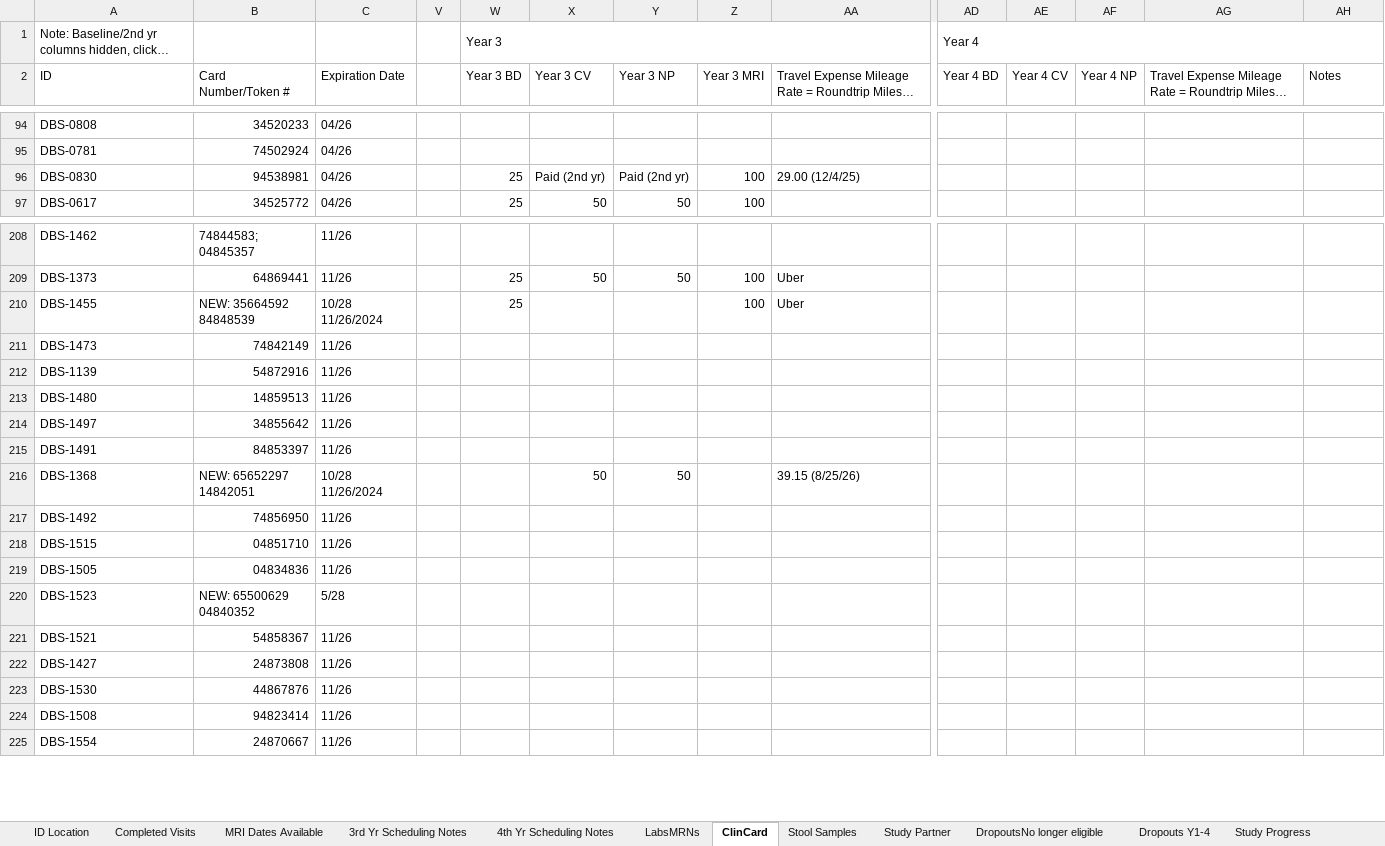
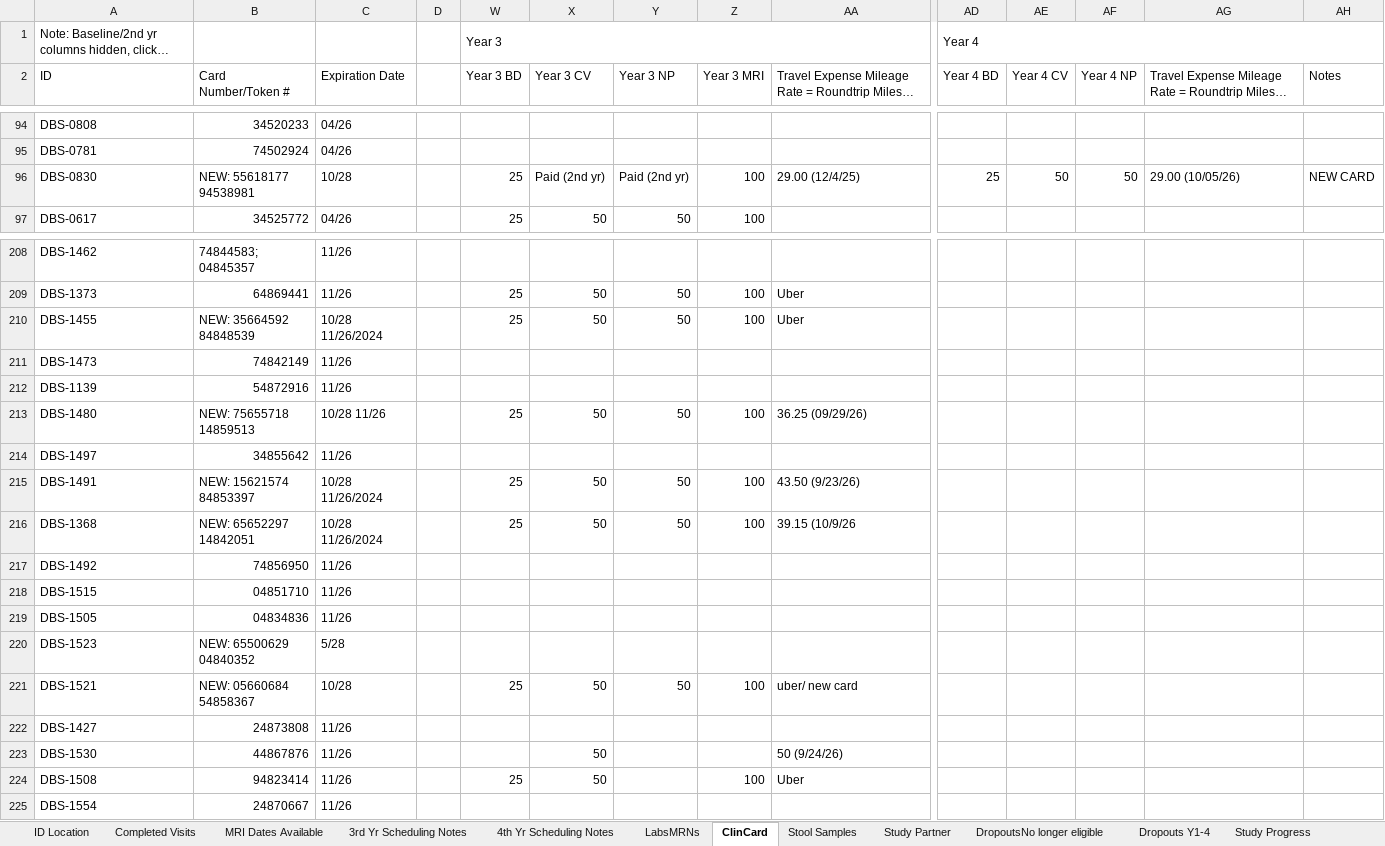
Before and after one commit to HusseinYassineMD/dbs-study-dashboard, an Excel workbook: DBS Tracker.xlsx, sheet ClinCard, drawn as a sheet; only a part is shown, gaps mark what is left out; long unchanged cells end in …; values as stored, in another font and other column widths than the file's, no cell formats; charts and pictures not drawn; the diff covers the shown part only; the diff names each change by its address in the sheet, - before the commit and + after, or states it on an @@ line.

```diff
--- a/DBS Tracker.xlsx (sheet ClinCard)
+++ b/DBS Tracker.xlsx (sheet ClinCard)
-B96 (Card Number/Token #): 94538981
+B96 (Card Number/Token #): NEW: 55618177 94538981
-C96 (Expiration Date): 04/26
+C96 (Expiration Date): 10/28
-AD96 (Year 4 BD): (empty)
+AD96 (Year 4 BD): 25
-AE96 (Year 4 CV): (empty)
+AE96 (Year 4 CV): 50
-AF96 (Year 4 NP): (empty)
+AF96 (Year 4 NP): 50
-AG96: (empty)
+AG96: 29.00 (10/05/26)
-AH96 (Notes): (empty)
+AH96 (Notes): NEW CARD
-X210 (Year 3 CV): (empty)
+X210 (Year 3 CV): 50
-Y210 (Year 3 NP): (empty)
+Y210 (Year 3 NP): 50
-B213 (Card Number/Token #): 14859513
+B213 (Card Number/Token #): NEW: 75655718 14859513
-C213 (Expiration Date): 11/26
+C213 (Expiration Date): 10/28 11/26
-W213 (Year 3 BD): (empty)
+W213 (Year 3 BD): 25
-X213 (Year 3 CV): (empty)
+X213 (Year 3 CV): 50
-Y213 (Year 3 NP): (empty)
+Y213 (Year 3 NP): 50
-Z213 (Year 3 MRI): (empty)
+Z213 (Year 3 MRI): 100
-AA213: (empty)
+AA213: 36.25 (09/29/26)
-B215 (Card Number/Token #): 84853397
+B215 (Card Number/Token #): NEW: 15621574 84853397
-C215 (Expiration Date): 11/26
+C215 (Expiration Date): 10/28 11/26/2024
-W215:W216 (Year 3 BD): (empty)
+W215:W216 (Year 3 BD): 25
-X215 (Year 3 CV): (empty)
+X215 (Year 3 CV): 50
-Y215 (Year 3 NP): (empty)
+Y215 (Year 3 NP): 50
-Z215:Z216 (Year 3 MRI): (empty)
+Z215:Z216 (Year 3 MRI): 100
-AA215: (empty)
+AA215: 43.50 (9/23/26)
-AA216: 39.15 (8/25/26)
+AA216: 39.15 (10/9/26
-B221 (Card Number/Token #): 54858367
+B221 (Card Number/Token #): NEW: 05660684 54858367
-C221 (Expiration Date): 11/26
+C221 (Expiration Date): 10/28
-W221 (Year 3 BD): (empty)
+W221 (Year 3 BD): 25
-X221 (Year 3 CV): (empty)
+X221 (Year 3 CV): 50
-Y221 (Year 3 NP): (empty)
+Y221 (Year 3 NP): 50
-Z221 (Year 3 MRI): (empty)
+Z221 (Year 3 MRI): 100
-AA221: (empty)
+AA221: uber/ new card
-X223:X224 (Year 3 CV): (empty)
+X223:X224 (Year 3 CV): 50
-AA223: (empty)
+AA223: 50 (9/24/26)
-W224 (Year 3 BD): (empty)
+W224 (Year 3 BD): 25
-Z224 (Year 3 MRI): (empty)
+Z224 (Year 3 MRI): 100
-AA224: (empty)
+AA224: Uber
```
Also changed, not shown: 46 edited cells elsewhere in this sheet, sheet Synopsis Forms, sheet 3rd Yr Scheduling Notes, sheet 4th Yr Scheduling Notes, sheet LabsMRNs, sheet MRI Dates Available, sheet Study Partner, 2 more sheets, cell formats, charts or pictures, Monthly Meeting Updates.xlsx, 12 other files.
